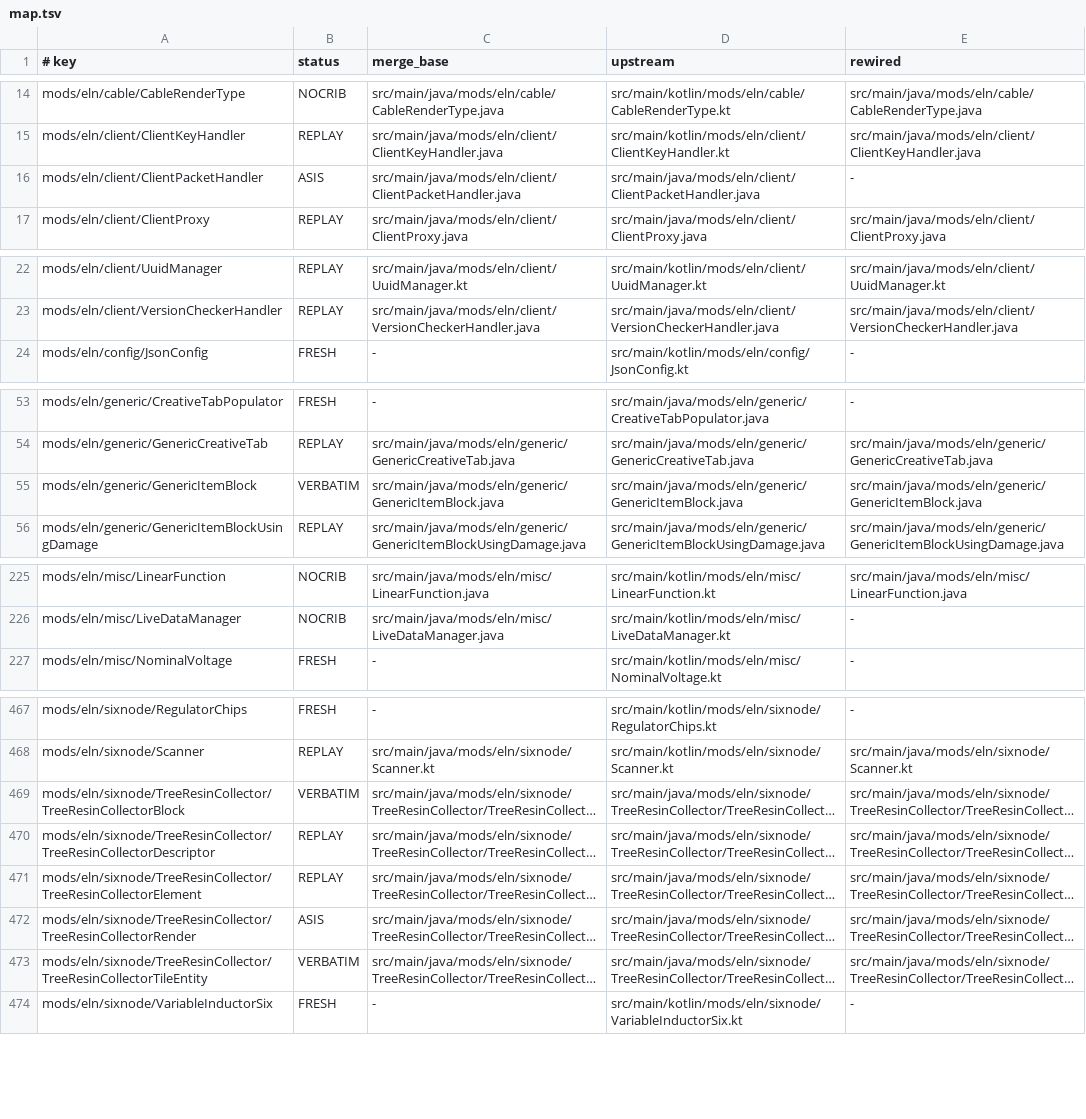
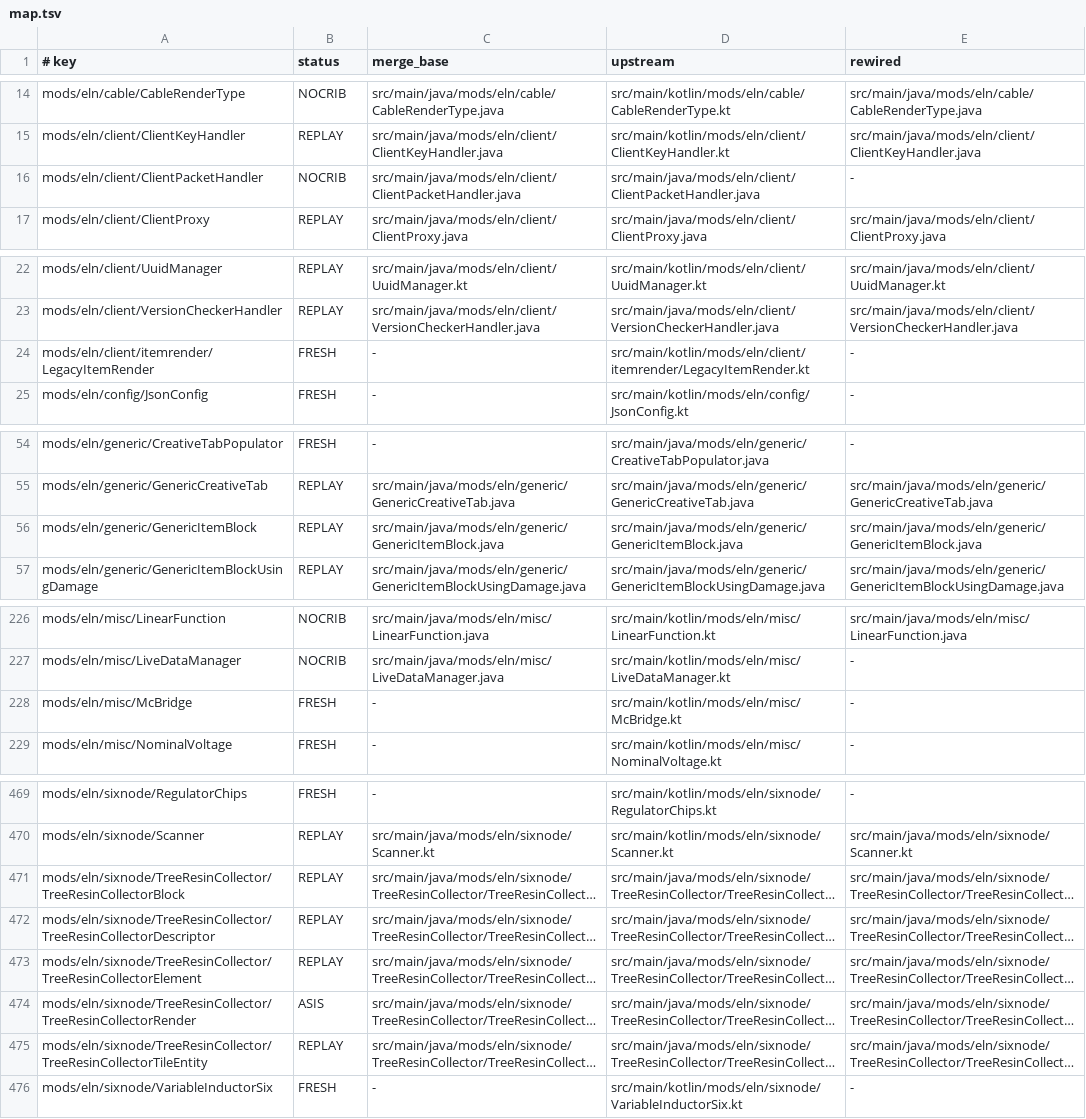
Before and after one commit to CesarPetrescu/ElectricalAge, a TSV file: tools/port/map.tsv, drawn as a sheet; only a part is shown, gaps mark what is left out; long unchanged cells end in …; addresses are those after the commit; the diff covers the shown part only; the diff names each change by its address in the sheet, - before the commit and + after, or states it on an @@ line.

```diff
--- a/tools/port/map.tsv
+++ b/tools/port/map.tsv
-B16 (status): ASIS
+B16 (status): NOCRIB
+row 24: mods/eln/client/itemrender/LegacyItemRender | FRESH | - | src/main/kotlin/mods/eln/client/itemrender/LegacyItemRender.kt | -
-B56 (status): VERBATIM
+B56 (status): REPLAY
+row 228: mods/eln/misc/McBridge | FRESH | - | src/main/kotlin/mods/eln/misc/McBridge.kt | -
-B471 (status): VERBATIM
+B471 (status): REPLAY
-B475 (status): VERBATIM
+B475 (status): REPLAY
```
Also changed, not shown: 7 edited cells elsewhere in this file, 1 other file.
